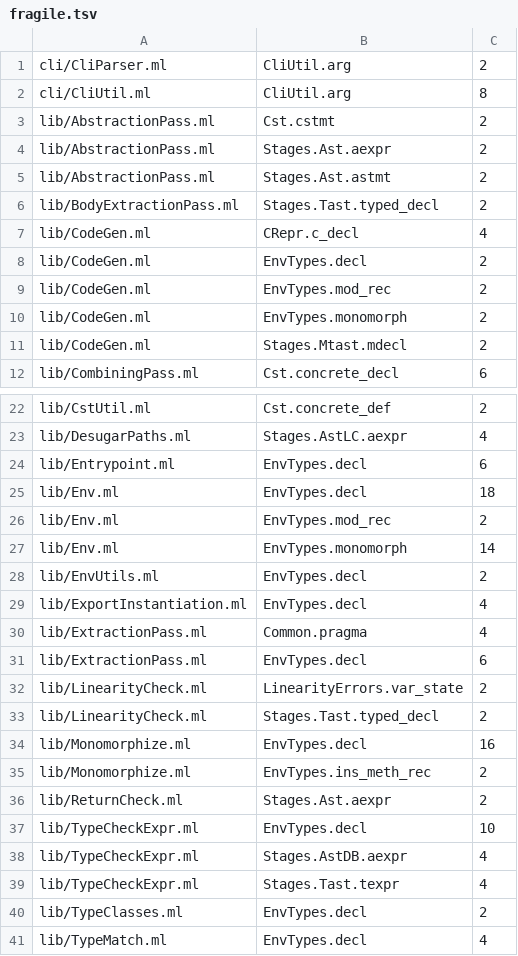
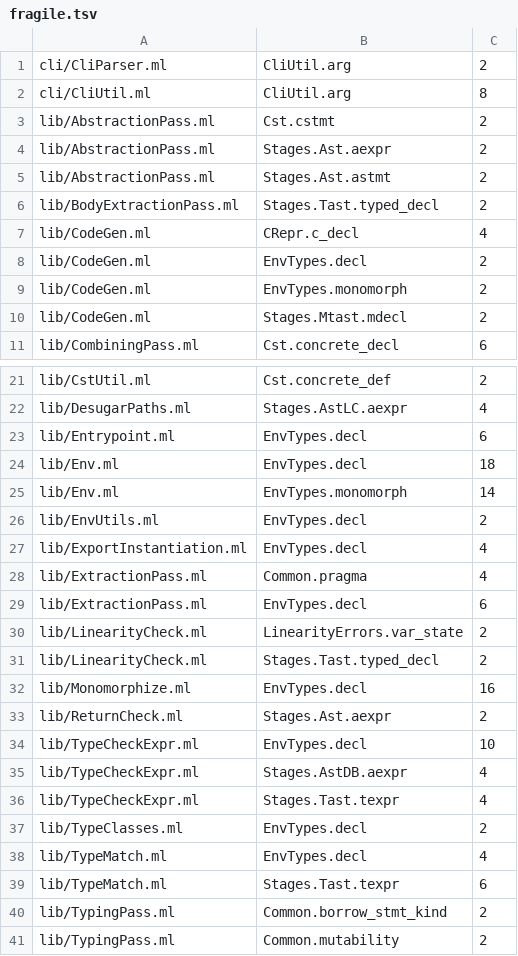
Before and after one commit to seiei-sogen/zustral, a TSV file: tools/refactoring/expected/fragile.tsv, drawn as a sheet; only a part is shown, gaps mark what is left out; the shorter side is filled out with more unchanged rows.

```diff
--- a/tools/refactoring/expected/fragile.tsv
+++ b/tools/refactoring/expected/fragile.tsv
@@ -8,3 +8,2 @@ lib/CodeGen.ml	CRepr.c_decl	4
 lib/CodeGen.ml	EnvTypes.decl	2
-lib/CodeGen.ml	EnvTypes.mod_rec	2
 lib/CodeGen.ml	EnvTypes.monomorph	2
@@ -25,3 +24,2 @@ lib/Entrypoint.ml	EnvTypes.decl	6
 lib/Env.ml	EnvTypes.decl	18
-lib/Env.ml	EnvTypes.mod_rec	2
 lib/Env.ml	EnvTypes.monomorph	14
@@ -34,3 +32,2 @@ lib/LinearityCheck.ml	Stages.Tast.typed_decl	2
 lib/Monomorphize.ml	EnvTypes.decl	16
-lib/Monomorphize.ml	EnvTypes.ins_meth_rec	2
 lib/ReturnCheck.ml	Stages.Ast.aexpr	2
```
Also changed, not shown: docs/refactoring-log.tsv, tools/refactoring/expected/metrics.tsv, 3 other files.
